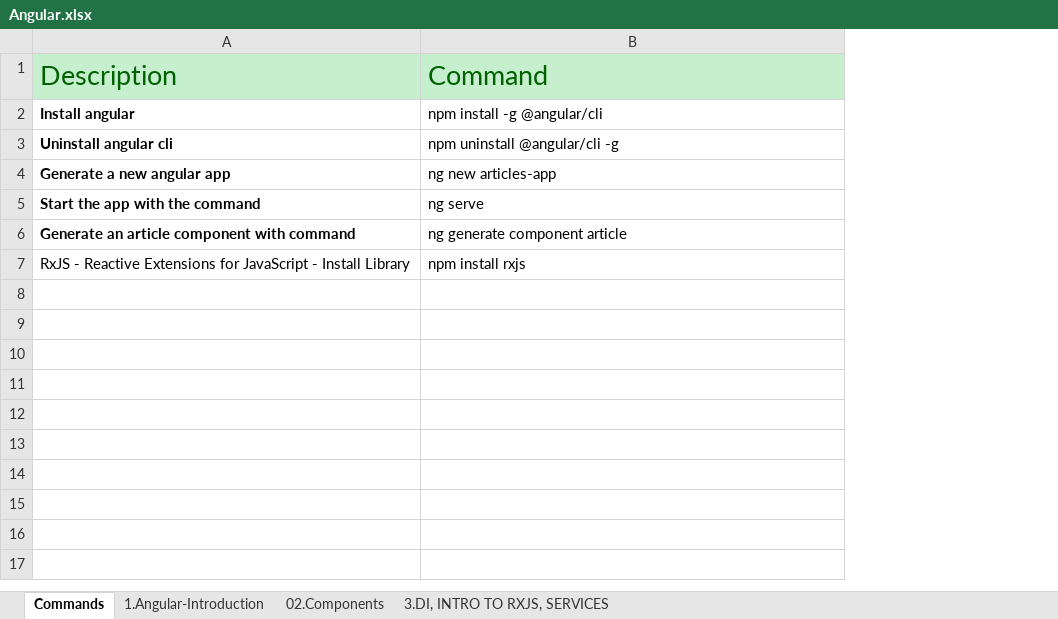
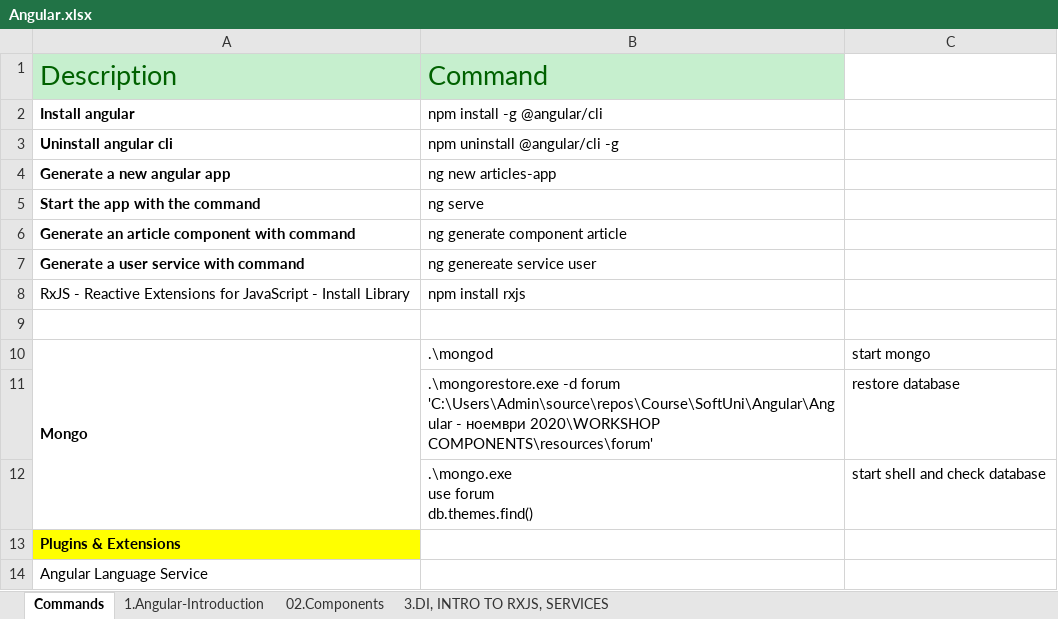
Before and after one commit to vladosfi/SoftUni, an Excel workbook: Angular/Angular - ноември 2020/Angular.xlsx, sheet Commands, drawn as a sheet; values as stored, in another font and other column widths than the file's, no borders; ↵ is a line break in a cell; the diff names each change by its address in the sheet, - before the commit and + after, or states it on an @@ line.

Commit message:
Angular - WorkShop 1 Complete

```diff
--- a/Angular/Angular - ноември 2020/Angular.xlsx (sheet Commands)
+++ b/Angular/Angular - ноември 2020/Angular.xlsx (sheet Commands)
+column C, empty
+row 7: Generate a user service with command | ng genereate service user
+row 9: (empty)
+row 10: Mongo | .\mongod | start mongo
+row 11:  | .\mongorestore.exe -d forum 'C:\Users\Admin\source\repos\Course\SoftUni\Angular\Angular - ноември 2020\WORKSHOP COMPONENTS\resources\forum' | restore database
+row 12:  | .\mongo.exe ↵ use forum ↵ db.themes.find() | start shell and check database
+row 13: Plugins & Extensions
+row 14: Angular Language Service
```
Also changed, not shown: 57 other files.
